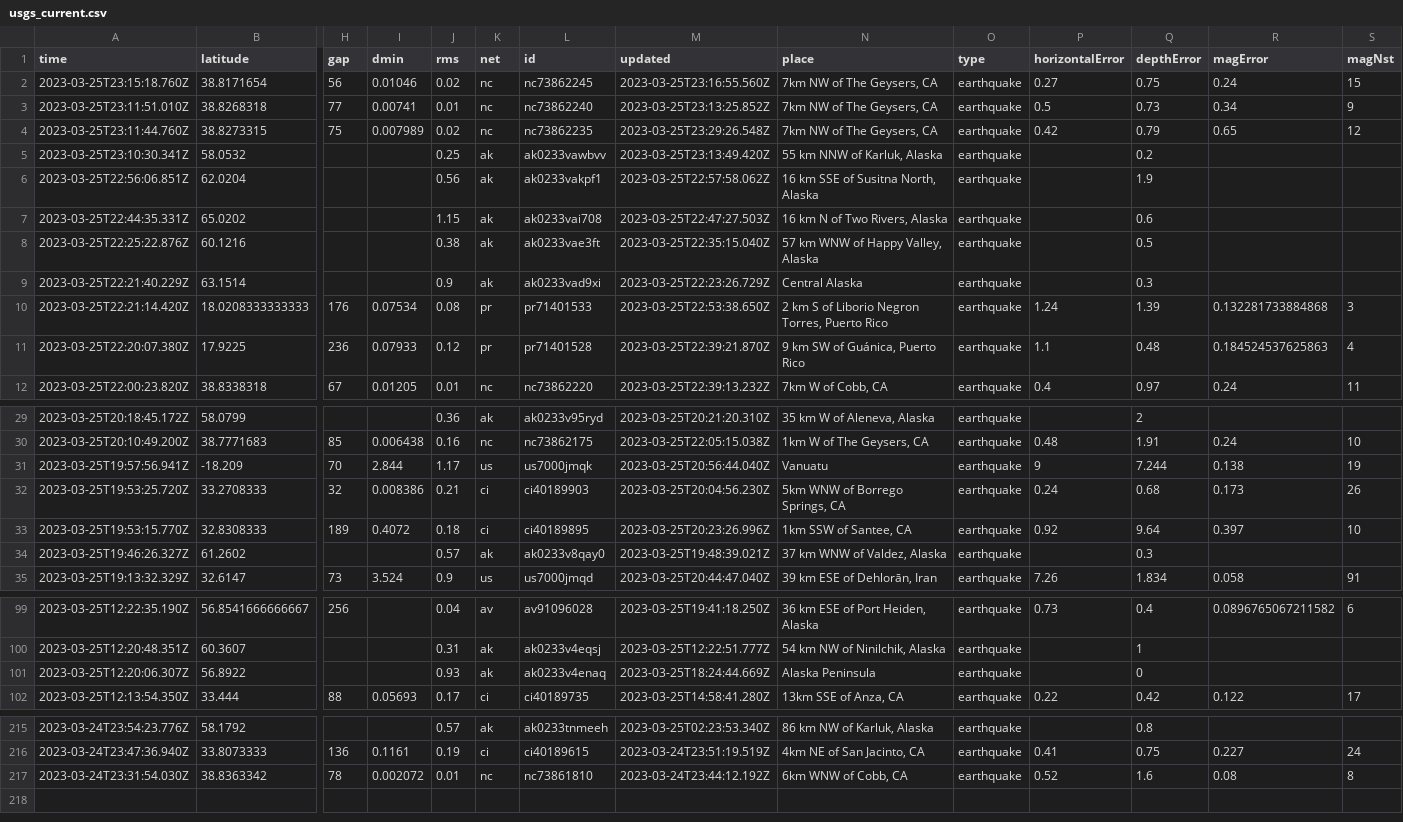
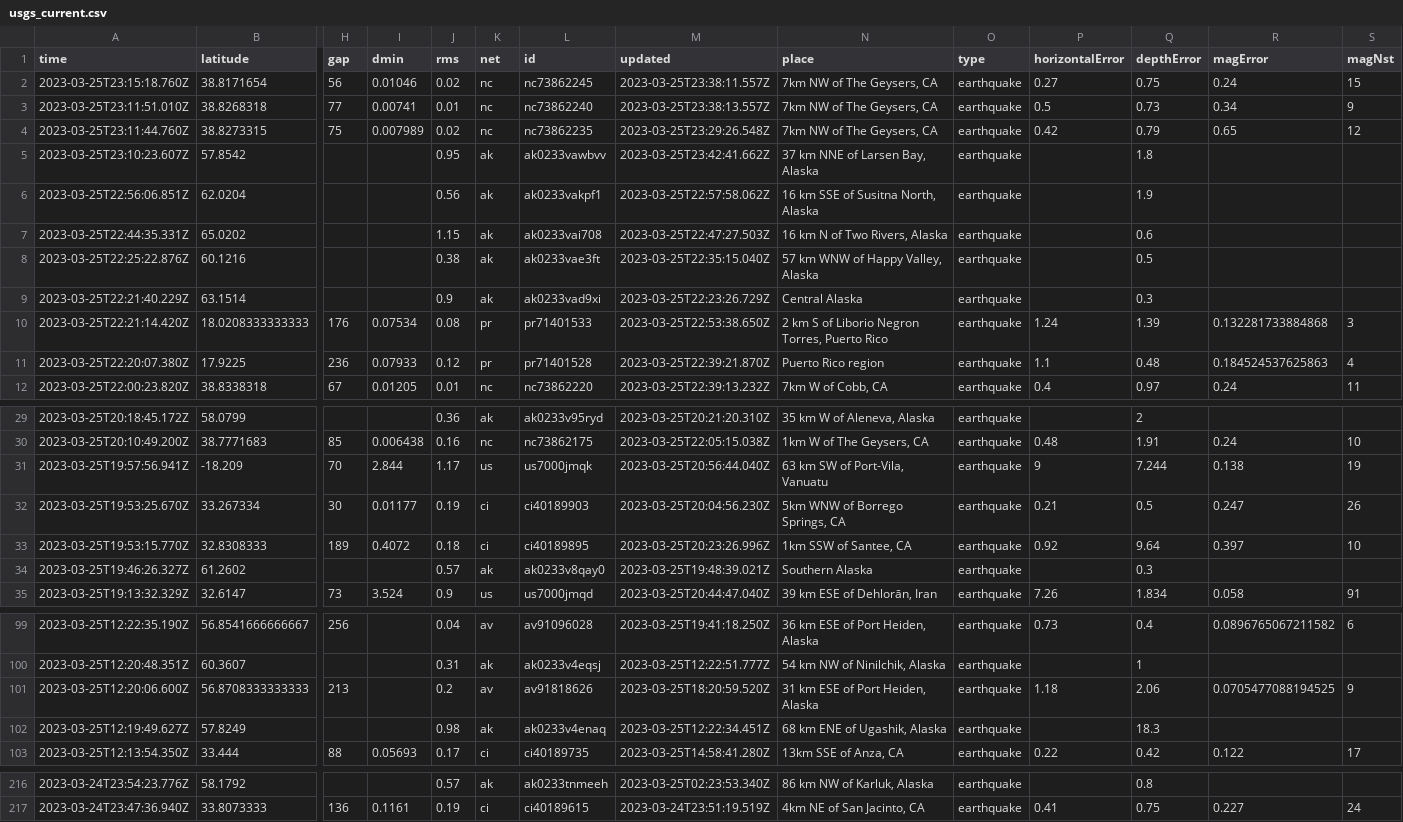
Before and after one commit to mattrehbein/nicar22-github-actions, a CSV file: usgs_current.csv, drawn as a sheet; only a part is shown, gaps mark what is left out; removed rows and columns are numbered as before the commit, all else as after; rows hold the shown columns only; the diff covers the shown part only; the diff names each change by its address in the sheet, - before the commit and + after, or states it on an @@ line.

```diff
--- a/usgs_current.csv
+++ b/usgs_current.csv
-M2 (updated): 2023-03-25T23:16:55.560Z
+M2 (updated): 2023-03-25T23:38:11.557Z
-M3 (updated): 2023-03-25T23:13:25.852Z
+M3 (updated): 2023-03-25T23:38:13.557Z
-row 5: 2023-03-25T23:10:30.341Z | 58.0532 |  |  | 0.25 | ak | ak0233vawbvv | 2023-03-25T23:13:49.420Z | 55 km NNW of Karluk, Alaska | earthquake |  | 0.2
+row 5: 2023-03-25T23:10:23.607Z | 57.8542 |  |  | 0.95 | ak | ak0233vawbvv | 2023-03-25T23:42:41.662Z | 37 km NNE of Larsen Bay, Alaska | earthquake |  | 1.8
-N11 (place): 9 km SW of Guánica, Puerto Rico
+N11 (place): Puerto Rico region
-N31 (place): Vanuatu
+N31 (place): 63 km SW of Port-Vila, Vanuatu
-row 32: 2023-03-25T19:53:25.720Z | 33.2708333 | 32 | 0.008386 | 0.21 | ci | ci40189903 | 2023-03-25T20:04:56.230Z | 5km WNW of Borrego Springs, CA | earthquake | 0.24 | 0.68 | 0.173 | 26
+row 32: 2023-03-25T19:53:25.670Z | 33.267334 | 30 | 0.01177 | 0.19 | ci | ci40189903 | 2023-03-25T20:04:56.230Z | 5km WNW of Borrego Springs, CA | earthquake | 0.21 | 0.5 | 0.247 | 26
-N34 (place): 37 km WNW of Valdez, Alaska
+N34 (place): Southern Alaska
-row 101: 2023-03-25T12:20:06.307Z | 56.8922 |  |  | 0.93 | ak | ak0233v4enaq | 2023-03-25T18:24:44.669Z | Alaska Peninsula | earthquake |  | 0
+row 101: 2023-03-25T12:20:06.600Z | 56.8708333333333 | 213 |  | 0.2 | av | av91818626 | 2023-03-25T18:20:59.520Z | 31 km ESE of Port Heiden, Alaska | earthquake | 1.18 | 2.06 | 0.0705477088194525 | 9
+row 102: 2023-03-25T12:19:49.627Z | 57.8249 |  |  | 0.98 | ak | ak0233v4enaq | 2023-03-25T12:22:34.451Z | 68 km ENE of Ugashik, Alaska | earthquake |  | 18.3
-row 217: 2023-03-24T23:31:54.030Z | 38.8363342 | 78 | 0.002072 | 0.01 | nc | nc73861810 | 2023-03-24T23:44:12.192Z | 6km WNW of Cobb, CA | earthquake | 0.52 | 1.6 | 0.08 | 8
```
Also changed, not shown: 2 edited cells elsewhere in this file.
